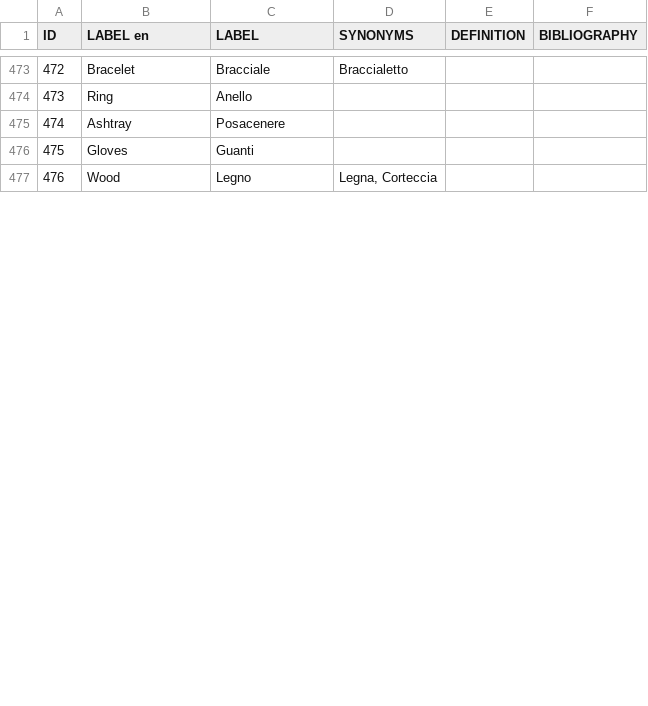
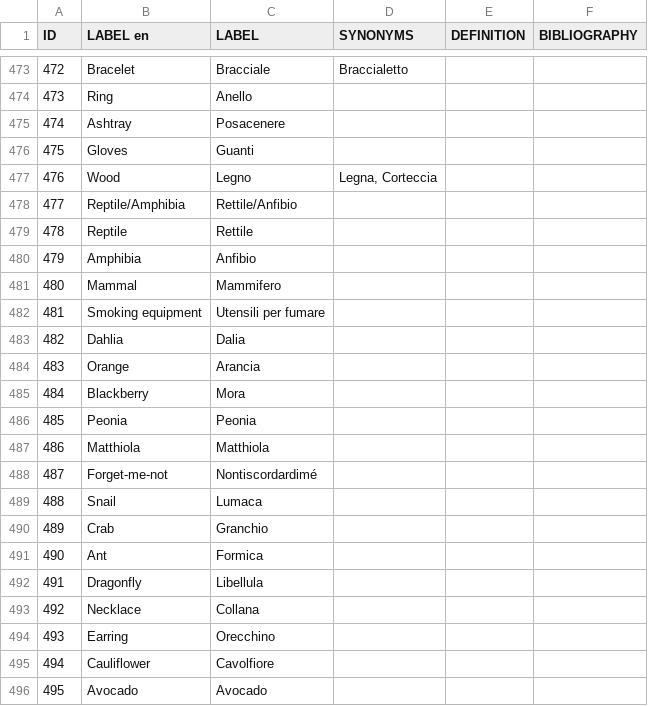
Before and after one commit to Odeuropa/vocabularies, a CSV file: raw/olfactory-objects/it.csv, drawn as a sheet; only a part is shown, gaps mark what is left out; the diff covers the shown part only; the diff names each change by its address in the sheet, - before the commit and + after, or states it on an @@ line.

```diff
--- a/raw/olfactory-objects/it.csv
+++ b/raw/olfactory-objects/it.csv
+row 478: 477 | Reptile/Amphibia | Rettile/Anfibio
+row 479: 478 | Reptile | Rettile
+row 480: 479 | Amphibia | Anfibio
+row 481: 480 | Mammal | Mammifero
+row 482: 481 | Smoking equipment | Utensili per fumare
+row 483: 482 | Dahlia | Dalia
+row 484: 483 | Orange | Arancia
+row 485: 484 | Blackberry | Mora
+row 486: 485 | Peonia | Peonia
+row 487: 486 | Matthiola | Matthiola
+row 488: 487 | Forget-me-not | Nontiscordardimé
+row 489: 488 | Snail | Lumaca
+row 490: 489 | Crab | Granchio
+row 491: 490 | Ant | Formica
+row 492: 491 | Dragonfly | Libellula
+row 493: 492 | Necklace | Collana
+row 494: 493 | Earring | Orecchino
+row 495: 494 | Cauliflower | Cavolfiore
+row 496: 495 | Avocado | Avocado
```
Also changed, not shown: 40 added rows, 3 edited cells and row numbers in column A elsewhere in this file, raw/olfactory-gestures/en.csv, raw/olfactory-objects/en.csv, 2 other files.
